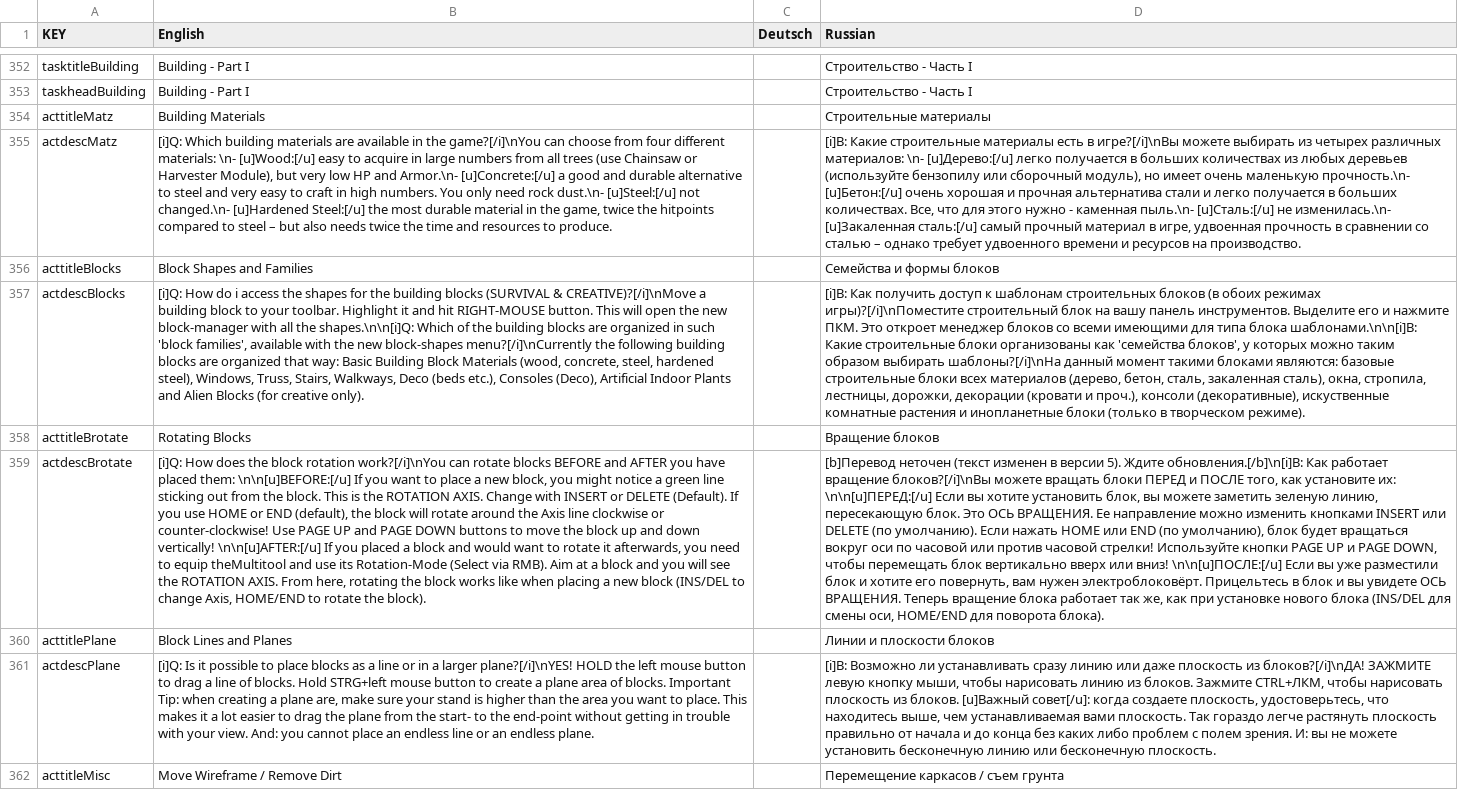
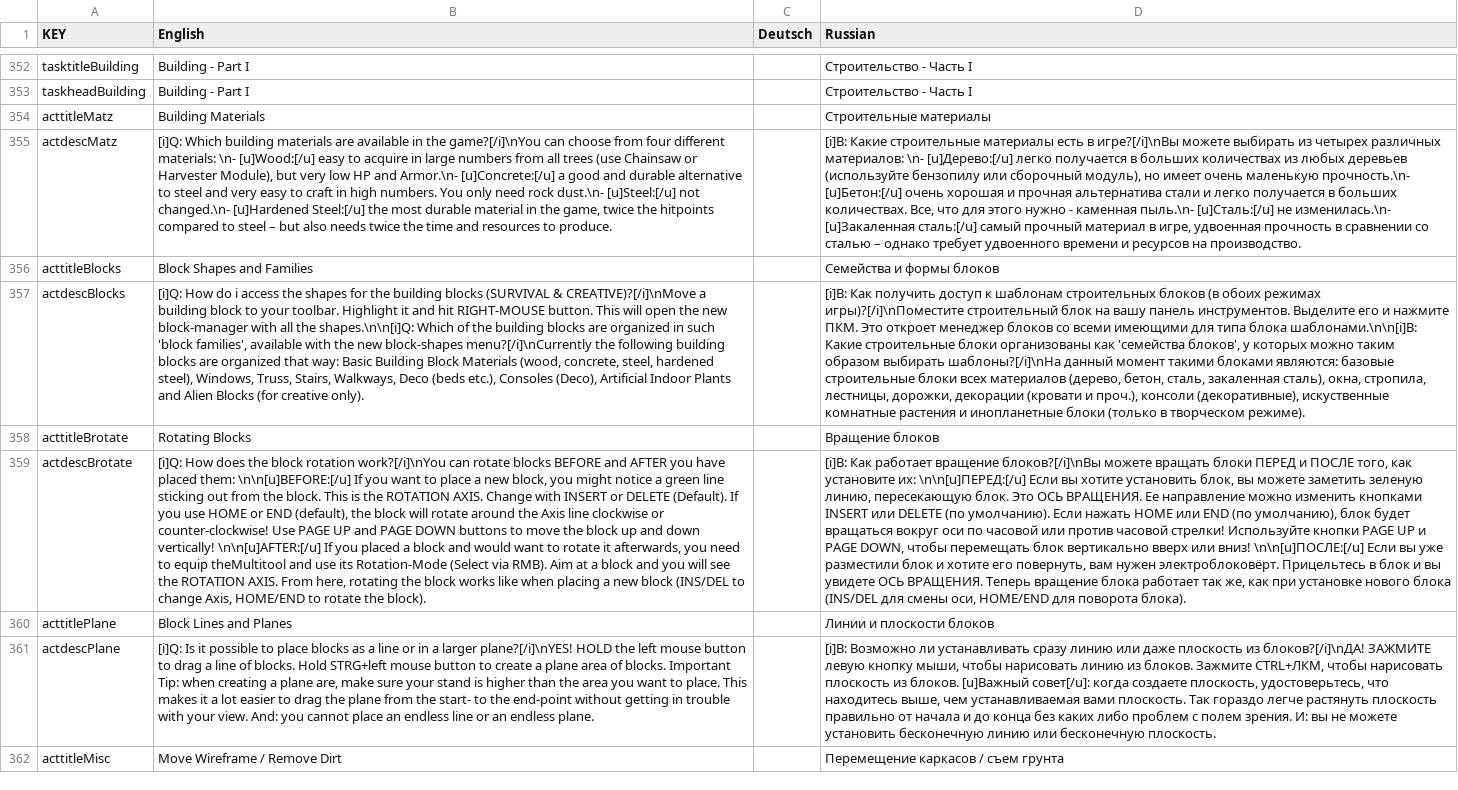
Before and after one commit to Grayzer/Empyrion, a CSV file: PDA.csv, drawn as a sheet; only a part is shown, gaps mark what is left out; the diff covers the shown part only; the diff names each change by its address in the sheet, - before the commit and + after, or states it on an @@ line.

Commit message:
Обновленный перевод под версию 5.3.2 (0864)
Исправлены некоторые описания.
Убраны ненужные тэги, добавлены нужные тэги)))
Переформулированы некоторые названия.
Исправлены в КПК некоторые описания и ВиО.

```diff
--- a/PDA.csv
+++ b/PDA.csv
-D359 (Russian): [b]Перевод неточен (текст изменен в версии 5). Ждите обновления.[/b]\n[i]В: Как работает…
+D359 (Russian): [i]В: Как работает…
```
Also changed, not shown: 2 edited cells elsewhere in this file, Localization.csv, 1 other file.
